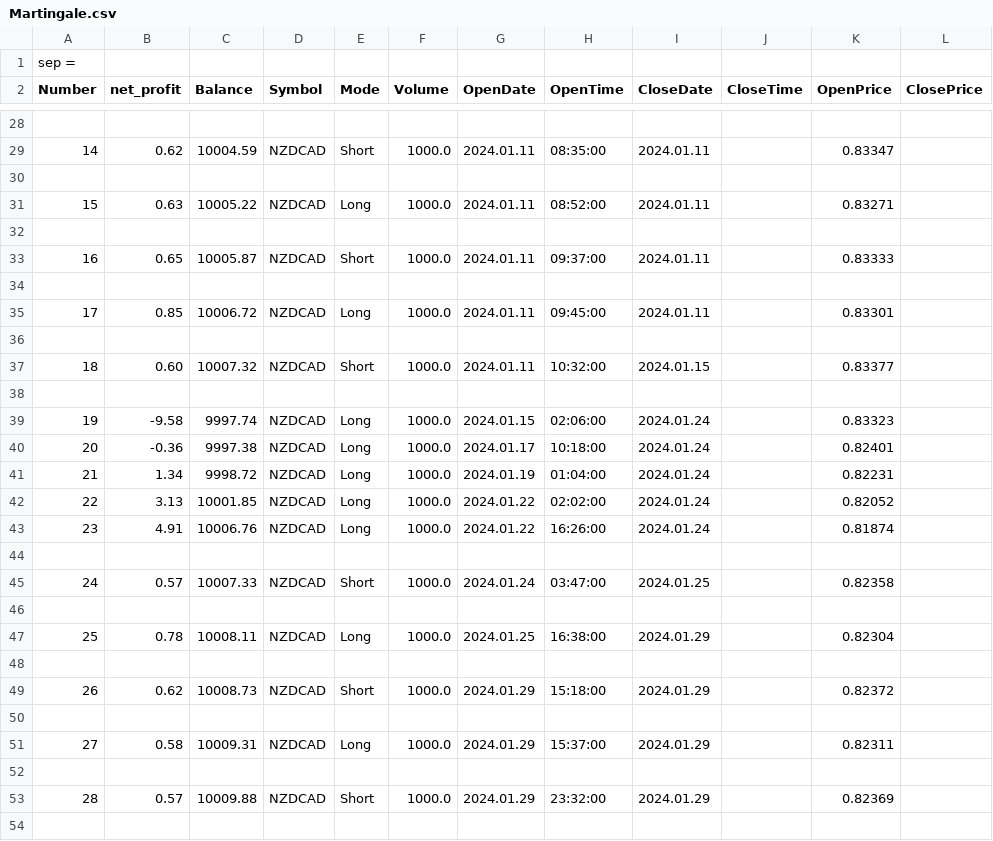
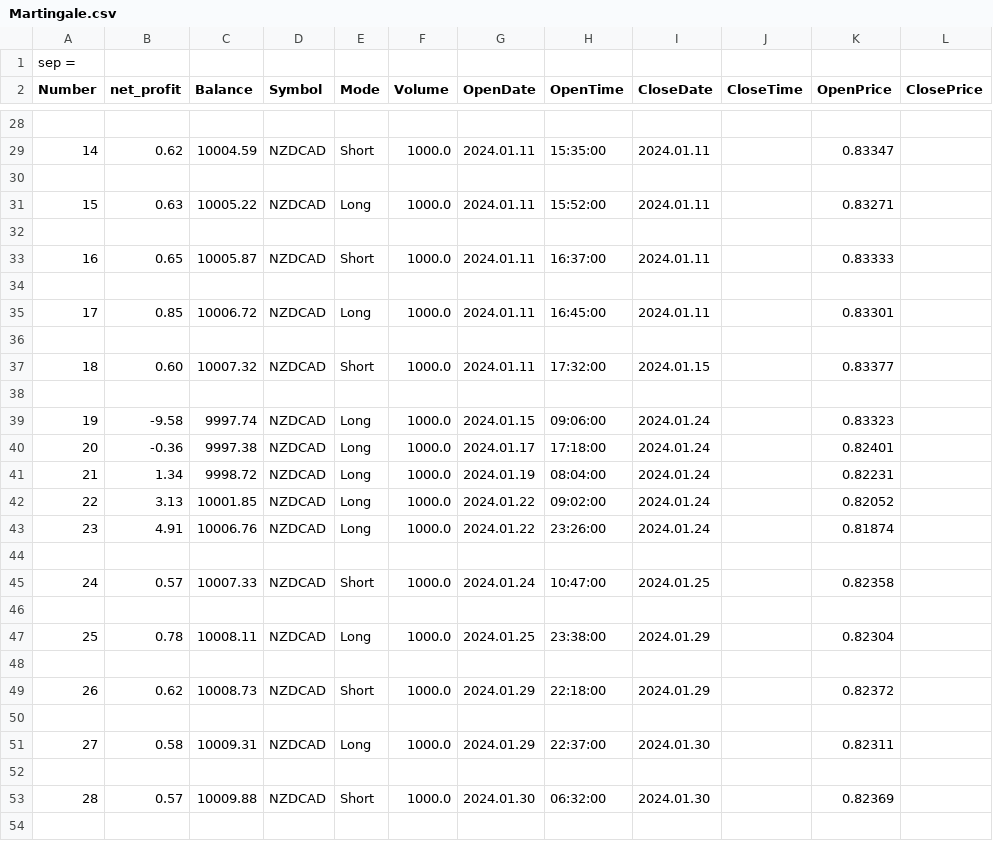
Before and after one commit to kita-berlin/KitaTrader, a CSV file: Files/Martingale.csv, drawn as a sheet; only a part is shown, gaps mark what is left out; the diff covers the shown part only; the diff names each change by its address in the sheet, - before the commit and + after, or states it on an @@ line.

```diff
--- a/Files/Martingale.csv
+++ b/Files/Martingale.csv
-H29 (OpenTime): 08:35:00
+H29 (OpenTime): 15:35:00
-H31 (OpenTime): 08:52:00
+H31 (OpenTime): 15:52:00
-H33 (OpenTime): 09:37:00
+H33 (OpenTime): 16:37:00
-H35 (OpenTime): 09:45:00
+H35 (OpenTime): 16:45:00
-H37 (OpenTime): 10:32:00
+H37 (OpenTime): 17:32:00
-H39 (OpenTime): 02:06:00
+H39 (OpenTime): 09:06:00
-H40 (OpenTime): 10:18:00
+H40 (OpenTime): 17:18:00
-H41 (OpenTime): 01:04:00
+H41 (OpenTime): 08:04:00
-H42 (OpenTime): 02:02:00
+H42 (OpenTime): 09:02:00
-H43 (OpenTime): 16:26:00
+H43 (OpenTime): 23:26:00
-H45 (OpenTime): 03:47:00
+H45 (OpenTime): 10:47:00
-H47 (OpenTime): 16:38:00
+H47 (OpenTime): 23:38:00
-H49 (OpenTime): 15:18:00
+H49 (OpenTime): 22:18:00
-H51 (OpenTime): 15:37:00
+H51 (OpenTime): 22:37:00
-I51 (CloseDate): 2024.01.29
+I51 (CloseDate): 2024.01.30
-G53 (OpenDate): 2024.01.29
+G53 (OpenDate): 2024.01.30
-H53 (OpenTime): 23:32:00
+H53 (OpenTime): 06:32:00
-I53 (CloseDate): 2024.01.29
+I53 (CloseDate): 2024.01.30
```
Also changed, not shown: 68 edited cells elsewhere in this file, 5 other files.
